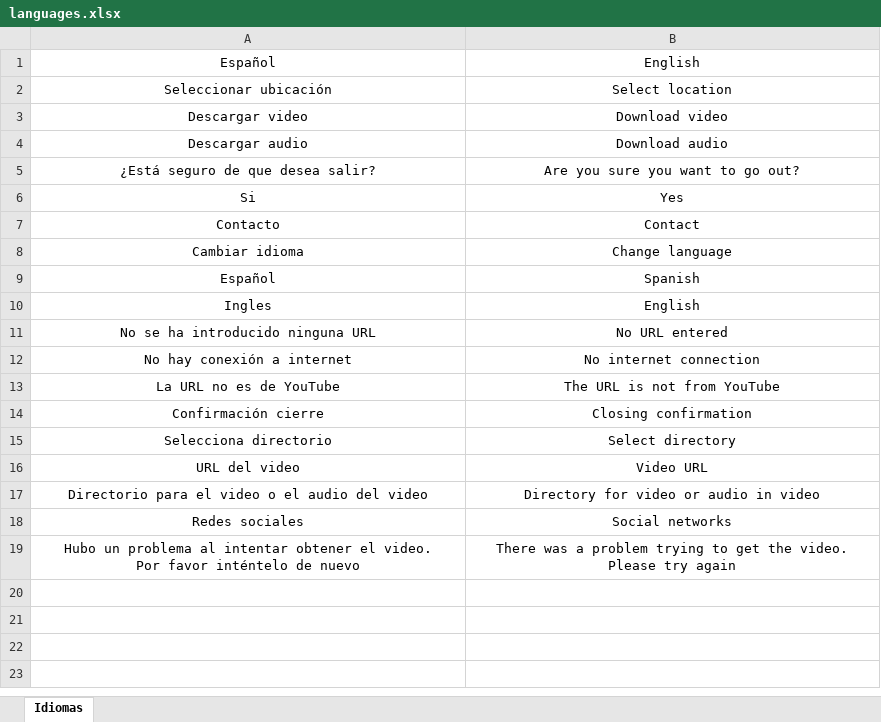
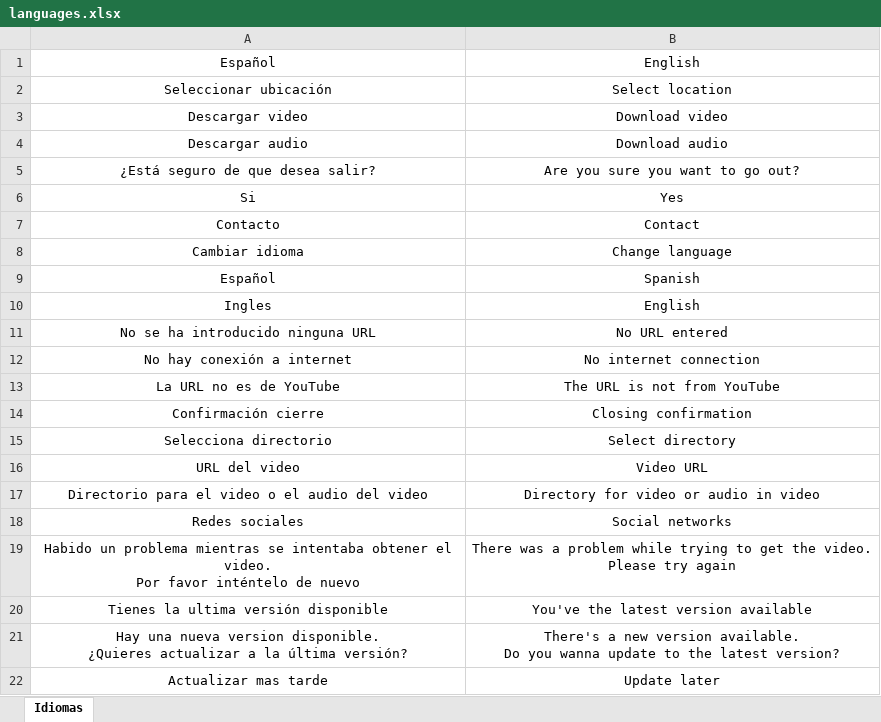
Before and after one commit to RaulCatalinas/EasyViewer, an Excel workbook: config/languages.xlsx, sheet Idiomas, drawn as a sheet; values as stored, in another font and other column widths than the file's, no borders; ↵ is a line break in a cell; the diff names each change by its address in the sheet, - before the commit and + after, or states it on an @@ line.

Commit message:
feat: Implementation of automatic update of the app from the latest version available on GitHub. - The "pygithub" library is used to connect to the GitHub API and you get the download link and the version of the latest release. - If the user's version is lower than the release, a dialog box is displayed indicating the need to update the app and if it gives to update it is downloaded and installed automatically. - If the user already has the latest version, a dialog box is displayed informing him - Note: The current implementation only obtains the link and performs version comparison; download and installation logic is not yet implemented

```diff
--- a/config/languages.xlsx (sheet Idiomas)
+++ b/config/languages.xlsx (sheet Idiomas)
-A19: Hubo un problema al intentar obtener el…
+A19: Habido un problema mientras se intentaba obtener el…
-B19: …a problem trying to…
+B19: …a problem while trying to…
+row 20: Tienes la ultima versión disponible | You've the latest version available
+row 21: Hay una nueva version disponible. ↵ ¿Quieres actualizar a la última versión? | There's a new version available. ↵ Do you wanna update to the latest version?
+row 22: Actualizar mas tarde | Update later
```
Also changed, not shown: 11 other files.
